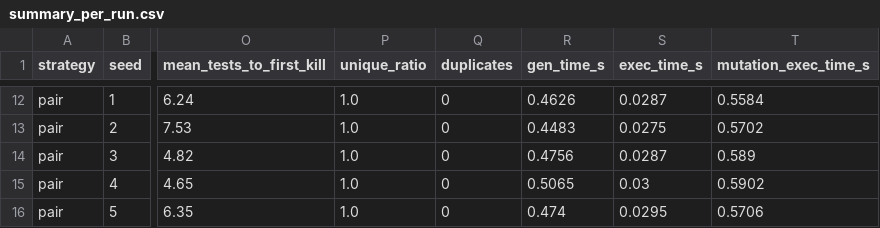
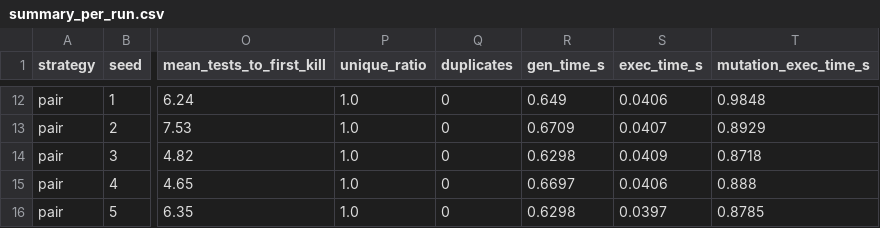
Before and after one commit to CapsuleFlyer/parcel-locker, a CSV file: results/summary_per_run.csv, drawn as a sheet; only a part is shown, gaps mark what is left out; the diff covers the shown part only; the diff names each change by its address in the sheet, - before the commit and + after, or states it on an @@ line.

```diff
--- a/results/summary_per_run.csv
+++ b/results/summary_per_run.csv
-R12 (gen_time_s): 0.4626
+R12 (gen_time_s): 0.649
-S12 (exec_time_s): 0.0287
+S12 (exec_time_s): 0.0406
-T12 (mutation_exec_time_s): 0.5584
+T12 (mutation_exec_time_s): 0.9848
-R13 (gen_time_s): 0.4483
+R13 (gen_time_s): 0.6709
-S13 (exec_time_s): 0.0275
+S13 (exec_time_s): 0.0407
-T13 (mutation_exec_time_s): 0.5702
+T13 (mutation_exec_time_s): 0.8929
-R14 (gen_time_s): 0.4756
+R14 (gen_time_s): 0.6298
-S14 (exec_time_s): 0.0287
+S14 (exec_time_s): 0.0409
-T14 (mutation_exec_time_s): 0.589
+T14 (mutation_exec_time_s): 0.8718
-R15 (gen_time_s): 0.5065
+R15 (gen_time_s): 0.6697
-S15 (exec_time_s): 0.03
+S15 (exec_time_s): 0.0406
-T15 (mutation_exec_time_s): 0.5902
+T15 (mutation_exec_time_s): 0.888
-R16 (gen_time_s): 0.474
+R16 (gen_time_s): 0.6298
-S16 (exec_time_s): 0.0295
+S16 (exec_time_s): 0.0397
-T16 (mutation_exec_time_s): 0.5706
+T16 (mutation_exec_time_s): 0.8785
```
Also changed, not shown: 30 edited cells elsewhere in this file, results/mutant_runs.csv, results/mutants.csv, 31 other files.
